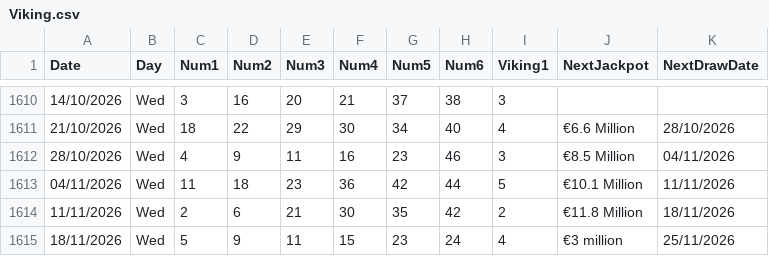
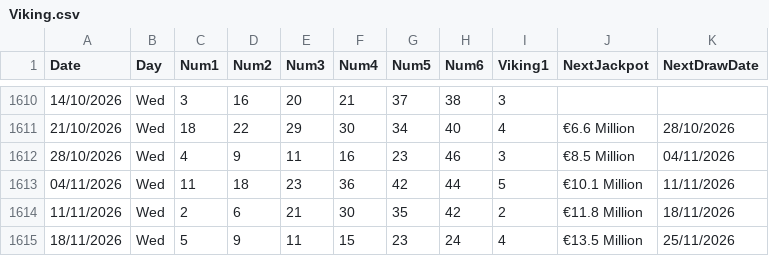
Before and after one commit to AndreiDus/lotoapp-data, a CSV file: data/eu/Viking.csv, drawn as a sheet; only a part is shown, gaps mark what is left out.

Commit message:
Automated Sync: Updated latest draw data for Viking Lotto

```diff
--- a/data/eu/Viking.csv
+++ b/data/eu/Viking.csv
@@ -1614,2 +1614,2 @@ Date,Day,Num1,Num2,Num3,Num4,Num5,Num6,Viking1,NextJackpot,NextDrawDate
 11/11/2026,Wed,2,6,21,30,35,42,2,€11.8 Million,18/11/2026
-18/11/2026,Wed,5,9,11,15,23,24,4,€3 million,25/11/2026
+18/11/2026,Wed,5,9,11,15,23,24,4,€13.5 Million,25/11/2026
```
